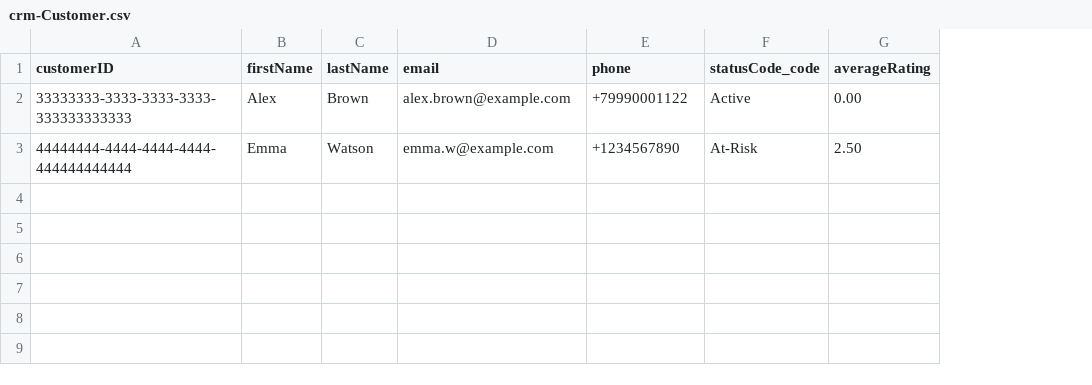
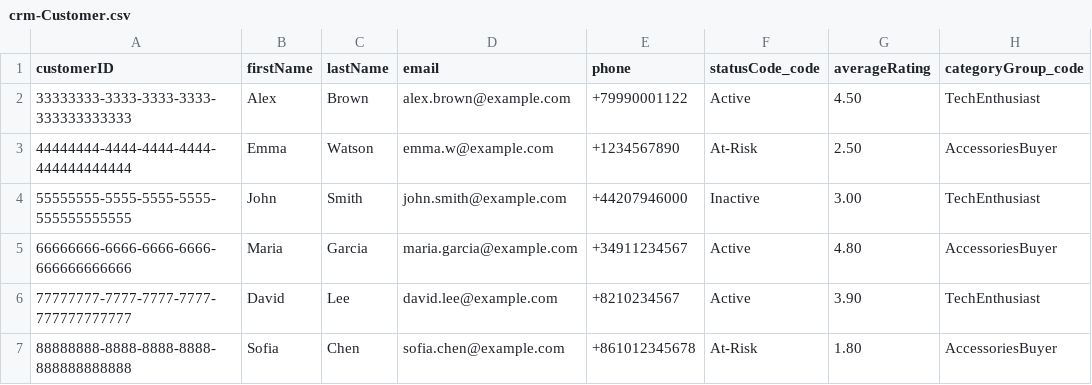
Before and after one commit to aleks2008-dev/crm-sap-dev, a CSV file: db/data/crm-Customer.csv, drawn as a sheet; the diff names each change by its address in the sheet, - before the commit and + after, or states it on an @@ line.

```diff
--- a/db/data/crm-Customer.csv
+++ b/db/data/crm-Customer.csv
+column H (categoryGroup_code), rows 2-3: TechEnthusiast | AccessoriesBuyer
-G2 (averageRating): 0.00
+G2 (averageRating): 4.50
+row 4: 55555555-5555-5555-5555-555555555555 | John | Smith | john.smith@example.com | +44207946000 | Inactive | 3.00 | TechEnthusiast
+row 5: 66666666-6666-6666-6666-666666666666 | Maria | Garcia | maria.garcia@example.com | +34911234567 | Active | 4.80 | AccessoriesBuyer
+row 6: 77777777-7777-7777-7777-777777777777 | David | Lee | david.lee@example.com | +8210234567 | Active | 3.90 | TechEnthusiast
+row 7: 88888888-8888-8888-8888-888888888888 | Sofia | Chen | sofia.chen@example.com | +861012345678 | At-Risk | 1.80 | AccessoriesBuyer
```
Also changed, not shown: db/data/crm-Feedback.csv, db/data/crm-Interaction.csv, 56 other files.
